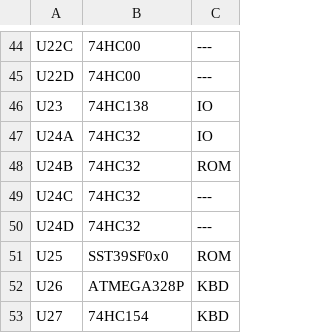
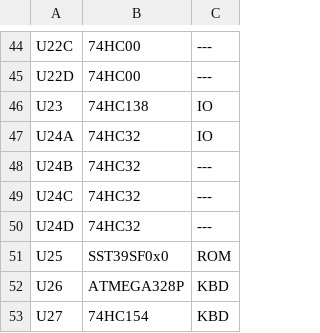
Before and after one commit to artemisamsx/artemisa, a CSV file: artemsx/components.csv, drawn as a sheet; only a part is shown, gaps mark what is left out.

```diff
--- a/artemsx/components.csv
+++ b/artemsx/components.csv
@@ -47,3 +47,3 @@ U23 | 74HC138       | IO
 U24A| 74HC32        | IO
-U24B| 74HC32        | ROM
+U24B| 74HC32        | ---
 U24C| 74HC32        | ---
```
Also changed, not shown: 2 other files.
